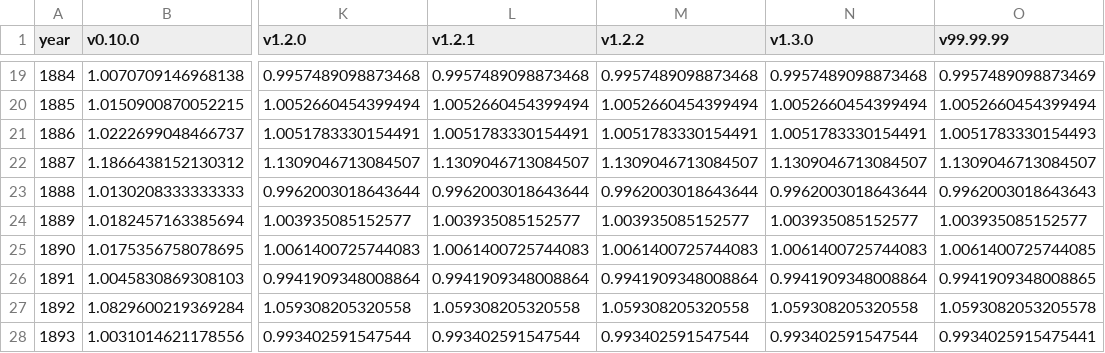
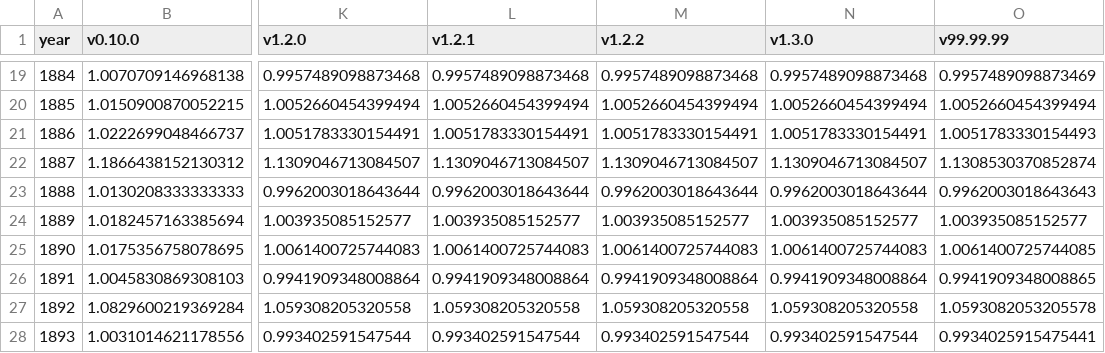
Before and after one commit to swerik-project/riksdagen-persons, a CSV file: quality/estimates/mp-coverage/mp-coverage.csv, drawn as a sheet; only a part is shown, gaps mark what is left out; the diff names each change by its address in the sheet, - before the commit and + after, or states it on an @@ line.

```diff
--- a/quality/estimates/mp-coverage/mp-coverage.csv
+++ b/quality/estimates/mp-coverage/mp-coverage.csv
-O22 (v99.99.99): 1.1309046713084507
+O22 (v99.99.99): 1.1308530370852874
```
Also changed, not shown: 2 other files.
